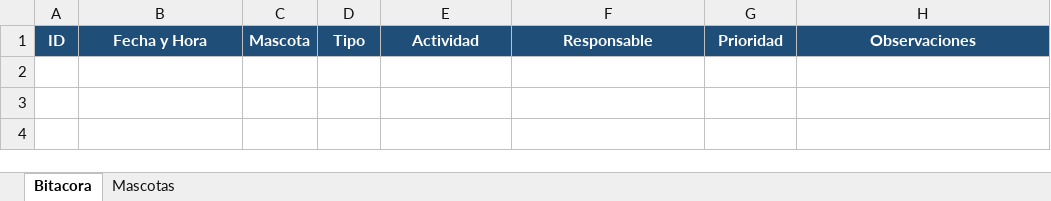
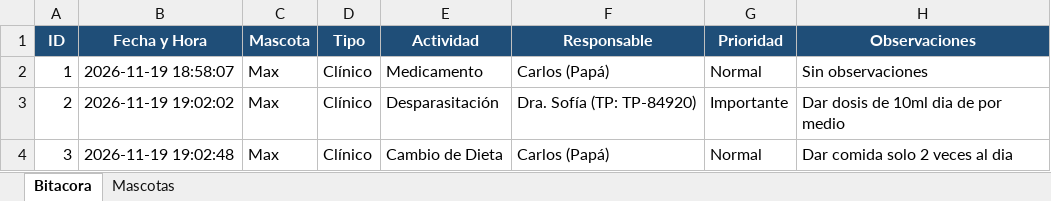
Before and after one commit to SantiagoToro09/Petly, an Excel workbook: petly_datos.xlsx, sheet Bitacora, drawn as a sheet; values as stored, in another font and other column widths than the file's, no borders; the diff names each change by its address in the sheet, - before the commit and + after, or states it on an @@ line.

```diff
--- a/petly_datos.xlsx (sheet Bitacora)
+++ b/petly_datos.xlsx (sheet Bitacora)
+row 2: 1 | 2026-11-19 18:58:07 | Max | Clínico | Medicamento | Carlos (Papá) | Normal | Sin observaciones
+row 3: 2 | 2026-11-19 19:02:02 | Max | Clínico | Desparasitación | Dra. Sofía (TP: TP-84920) | Importante | Dar dosis de 10ml dia de por medio
+row 4: 3 | 2026-11-19 19:02:48 | Max | Clínico | Cambio de Dieta | Carlos (Papá) | Normal | Dar comida solo 2 veces al dia
```
Also changed, not shown: 1 other file.
